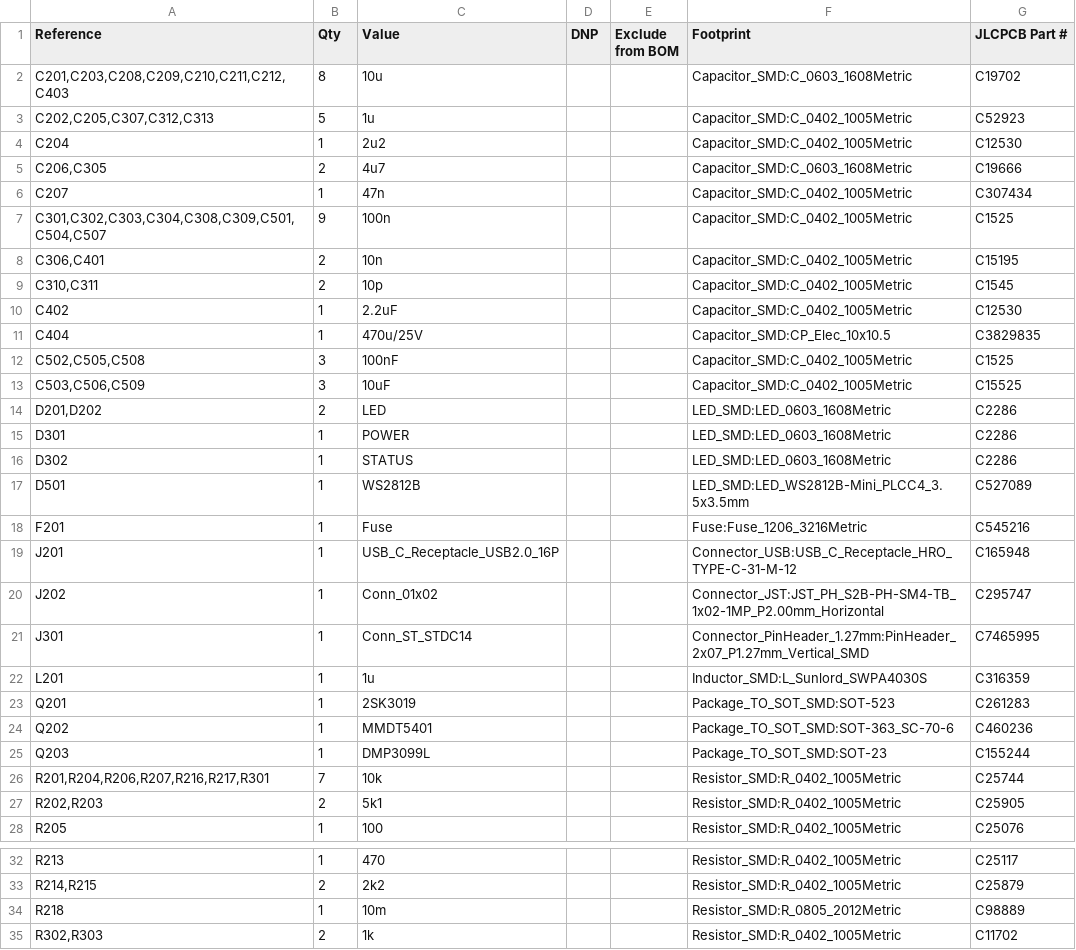
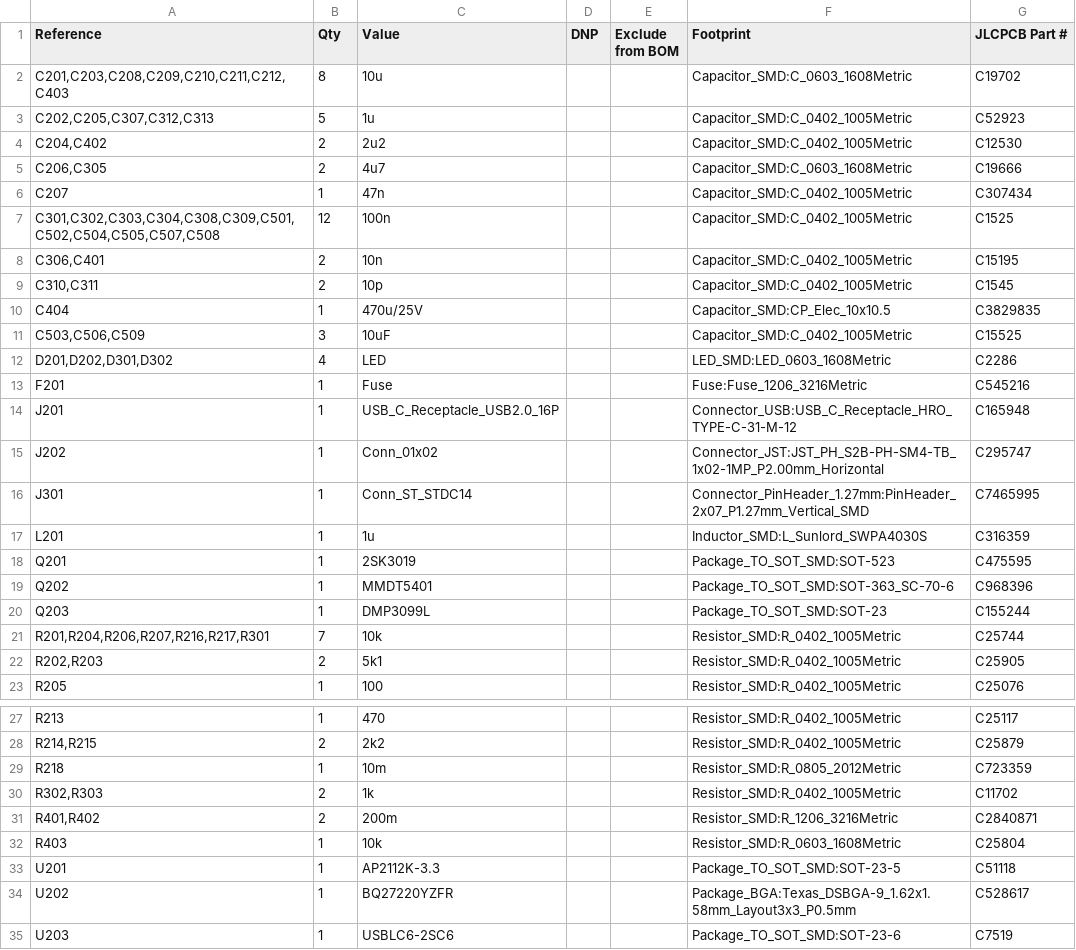
Before and after one commit to IprahimTurgut1/2627_ESE_PROJET_WALL-E, a CSV file: hardware/Projet Wall E/projet/projet.csv, drawn as a sheet; only a part is shown, gaps mark what is left out; the shorter side is filled out with more unchanged rows.

```diff
--- a/hardware/Projet Wall E/projet/projet.csv
+++ b/hardware/Projet Wall E/projet/projet.csv
@@ -3,16 +3,11 @@
 "C202,C205,C307,C312,C313","5","1u","","","Capacitor_SMD:C_0402_1005Metric","C52923"
-"C204","1","2u2","","","Capacitor_SMD:C_0402_1005Metric","C12530"
+"C204,C402","2","2u2","","","Capacitor_SMD:C_0402_1005Metric","C12530"
 "C206,C305","2","4u7","","","Capacitor_SMD:C_0603_1608Metric","C19666"
 "C207","1","47n","","","Capacitor_SMD:C_0402_1005Metric","C307434"
-"C301,C302,C303,C304,C308,C309,C501,C504,C507","9","100n","","","Capacitor_SMD:C_0402_1005Metric","C1525"
+"C301,C302,C303,C304,C308,C309,C501,C502,C504,C505,C507,C508","12","100n","","","Capacitor_SMD:C_0402_1005Metric","C1525"
 "C306,C401","2","10n","","","Capacitor_SMD:C_0402_1005Metric","C15195"
 "C310,C311","2","10p","","","Capacitor_SMD:C_0402_1005Metric","C1545"
-"C402","1","2.2uF","","","Capacitor_SMD:C_0402_1005Metric","C12530"
 "C404","1","470u/25V","","","Capacitor_SMD:CP_Elec_10x10.5","C3829835"
-"C502,C505,C508","3","100nF","","","Capacitor_SMD:C_0402_1005Metric","C1525"
 "C503,C506,C509","3","10uF","","","Capacitor_SMD:C_0402_1005Metric","C15525"
-"D201,D202","2","LED","","","LED_SMD:LED_0603_1608Metric","C2286"
-"D301","1","POWER","","","LED_SMD:LED_0603_1608Metric","C2286"
-"D302","1","STATUS","","","LED_SMD:LED_0603_1608Metric","C2286"
-"D501","1","WS2812B","","","LED_SMD:LED_WS2812B-Mini_PLCC4_3.5x3.5mm","C527089"
+"D201,D202,D301,D302","4","LED","","","LED_SMD:LED_0603_1608Metric","C2286"
 "F201","1","Fuse","","","Fuse:Fuse_1206_3216Metric","C545216"
@@ -22,4 +17,4 @@
 "L201","1","1u","","","Inductor_SMD:L_Sunlord_SWPA4030S","C316359"
-"Q201","1","2SK3019","","","Package_TO_SOT_SMD:SOT-523","C261283"
-"Q202","1","MMDT5401","","","Package_TO_SOT_SMD:SOT-363_SC-70-6","C460236"
+"Q201","1","2SK3019","","","Package_TO_SOT_SMD:SOT-523","C475595"
+"Q202","1","MMDT5401","","","Package_TO_SOT_SMD:SOT-363_SC-70-6","C968396"
 "Q203","1","DMP3099L","","","Package_TO_SOT_SMD:SOT-23","C155244"
@@ -33,3 +28,3 @@
 "R214,R215","2","2k2","","","Resistor_SMD:R_0402_1005Metric","C25879"
-"R218","1","10m","","","Resistor_SMD:R_0805_2012Metric","C98889"
+"R218","1","10m","","","Resistor_SMD:R_0805_2012Metric","C723359"
 "R302,R303","2","1k","","","Resistor_SMD:R_0402_1005Metric","C11702"
```
Also changed, not shown: hardware/Projet Wall E/projet/fabrication/projet-all-pos.csv, 5 other files.
